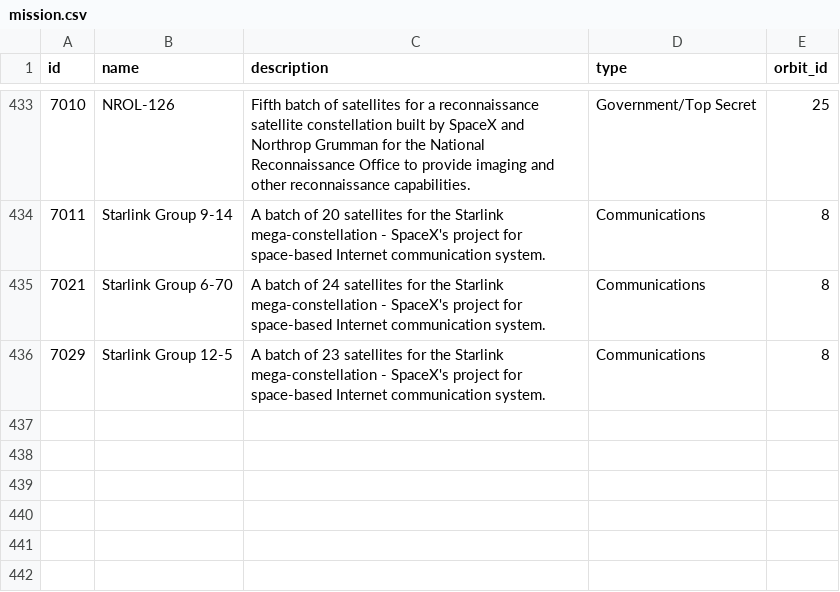
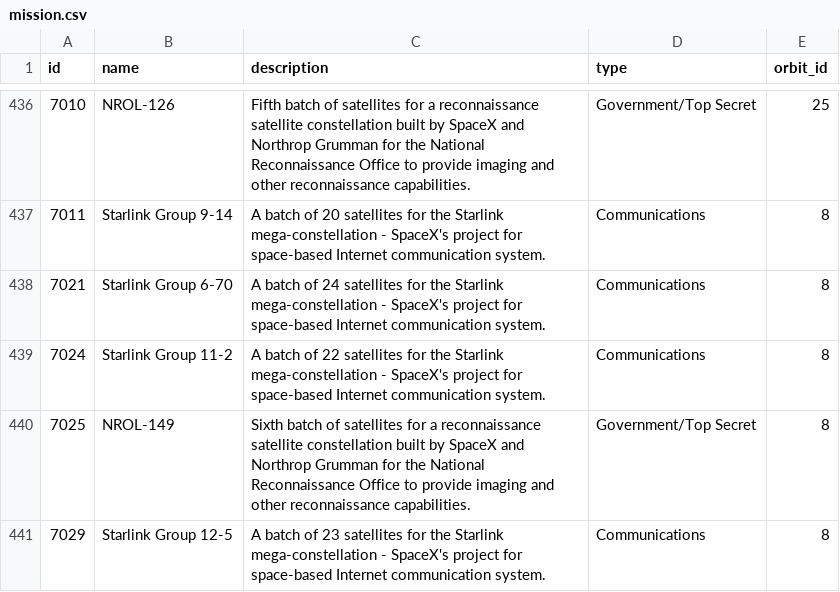
Before and after one commit to joan-espar/spacexnumbers, a CSV file: spacex_rel_db/mission.csv, drawn as a sheet; only a part is shown, gaps mark what is left out; the diff covers the shown part only; the diff names each change by its address in the sheet, - before the commit and + after, or states it on an @@ line.

```diff
--- a/spacex_rel_db/mission.csv
+++ b/spacex_rel_db/mission.csv
+row 439: 7024 | Starlink Group 11-2 | A batch of 22 satellites for the Starlink mega-constellation - SpaceX's project for space-based Internet communication system. | Communications | 8
+row 440: 7025 | NROL-149 | Sixth batch of satellites for a reconnaissance satellite constellation built by SpaceX and Northrop Grumman for the National Reconnaissance Office to provide imaging and other reconnaissance capabilities. | Government/Top Secret | 8
```
Also changed, not shown: 4 added rows elsewhere in this file, frontend/public/data/table_launch_1.csv, spacex_rel_db/landing.csv, 51 other files.
